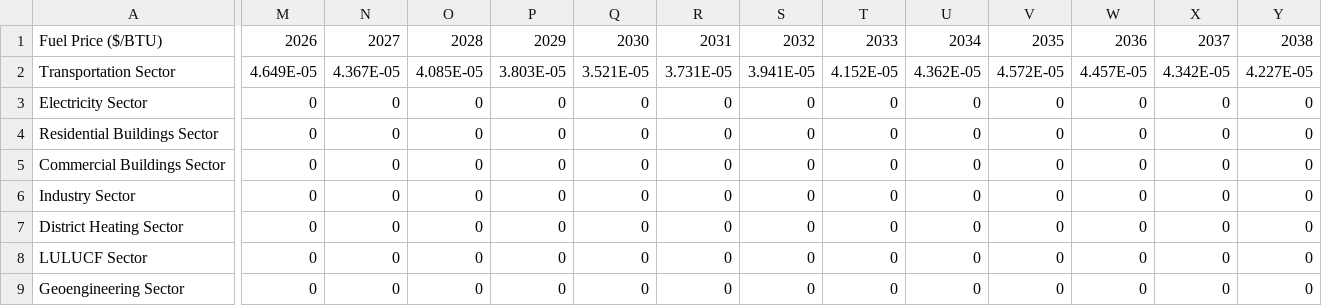
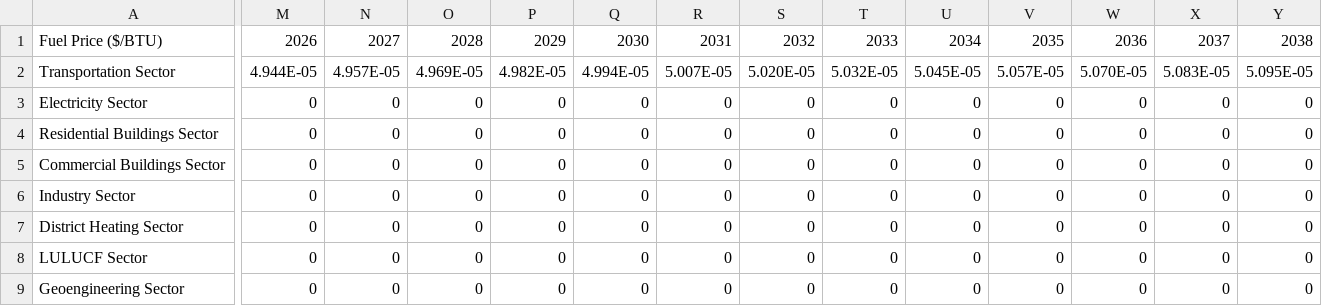
Before and after one commit to EnergyInnovation/eps-brazil, a CSV file: InputData/fuels/BFCpUEbS/BFCpUEbS-petroleum-gasoline.csv, drawn as a sheet; only a part is shown, gaps mark what is left out; the diff covers the shown part only; the diff names each change by its address in the sheet, - before the commit and + after, or states it on an @@ line.

Commit message:
WRI edit to gasoline price

```diff
--- a/InputData/fuels/BFCpUEbS/BFCpUEbS-petroleum-gasoline.csv
+++ b/InputData/fuels/BFCpUEbS/BFCpUEbS-petroleum-gasoline.csv
-M2: 4.649E-05
+M2: 4.944E-05
-N2: 4.367E-05
+N2: 4.957E-05
-O2: 4.085E-05
+O2: 4.969E-05
-P2: 3.803E-05
+P2: 4.982E-05
-Q2: 3.521E-05
+Q2: 4.994E-05
-R2: 3.731E-05
+R2: 5.007E-05
-S2: 3.941E-05
+S2: 5.020E-05
-T2: 4.152E-05
+T2: 5.032E-05
-U2: 4.362E-05
+U2: 5.045E-05
-V2: 4.572E-05
+V2: 5.057E-05
-W2: 4.457E-05
+W2: 5.070E-05
-X2: 4.342E-05
+X2: 5.083E-05
-Y2: 4.227E-05
+Y2: 5.095E-05
```
Also changed, not shown: 6 edited cells elsewhere in this file, 1 other file.
